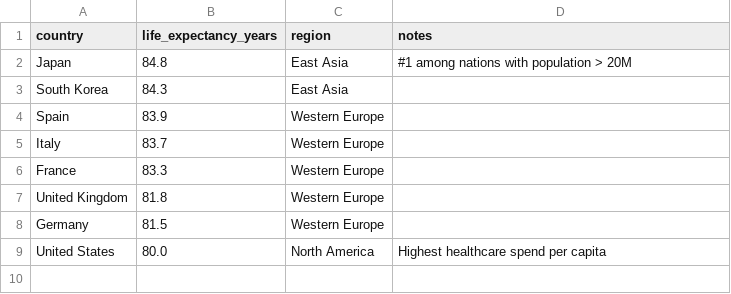
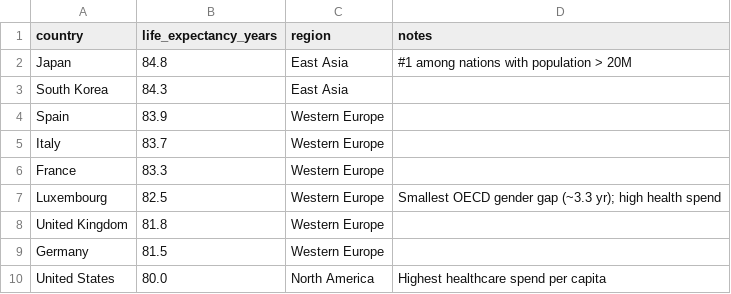
Before and after one commit to KhadijaTheAnalyst/japan-longevity-report, a CSV file: data/life_expectancy_by_country_2025.csv, drawn as a sheet; the diff names each change by its address in the sheet, - before the commit and + after, or states it on an @@ line.

Commit message:
Add files via upload

```diff
--- a/data/life_expectancy_by_country_2025.csv
+++ b/data/life_expectancy_by_country_2025.csv
+row 7: Luxembourg | 82.5 | Western Europe | Smallest OECD gender gap (~3.3 yr); high health spend
```
